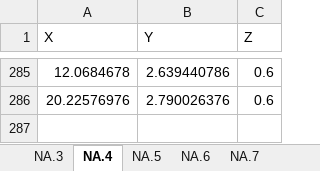
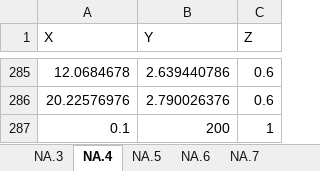
Before and after one commit to AMcCrone/tt-wind-study, an Excel workbook: contour_data.xlsx, sheet NA.4, drawn as a sheet; only a part is shown, gaps mark what is left out; values as stored, in another font and other column widths than the file's, no borders; the diff names each change by its address in the sheet, - before the commit and + after, or states it on an @@ line.

```diff
--- a/contour_data.xlsx (sheet NA.4)
+++ b/contour_data.xlsx (sheet NA.4)
+row 287: 0.1 | 200 | 1
```
Also changed, not shown: sheet NA.6.
